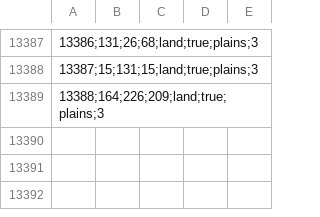
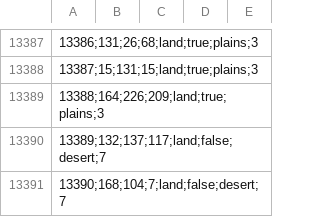
Before and after one commit to Red-Liberty-Mod/red-liberty-mod, a CSV file: map/definition.csv, drawn as a sheet; only a part is shown, gaps mark what is left out.

```diff
--- a/map/definition.csv
+++ b/map/definition.csv
@@ -13389 +13389,3 @@
 13388;164;226;209;land;true;plains;3,,,,
+13389;132;137;117;land;false;desert;7,,,,
+13390;168;104;7;land;false;desert;7,,,,
```
Also changed, not shown: 13 other files.
